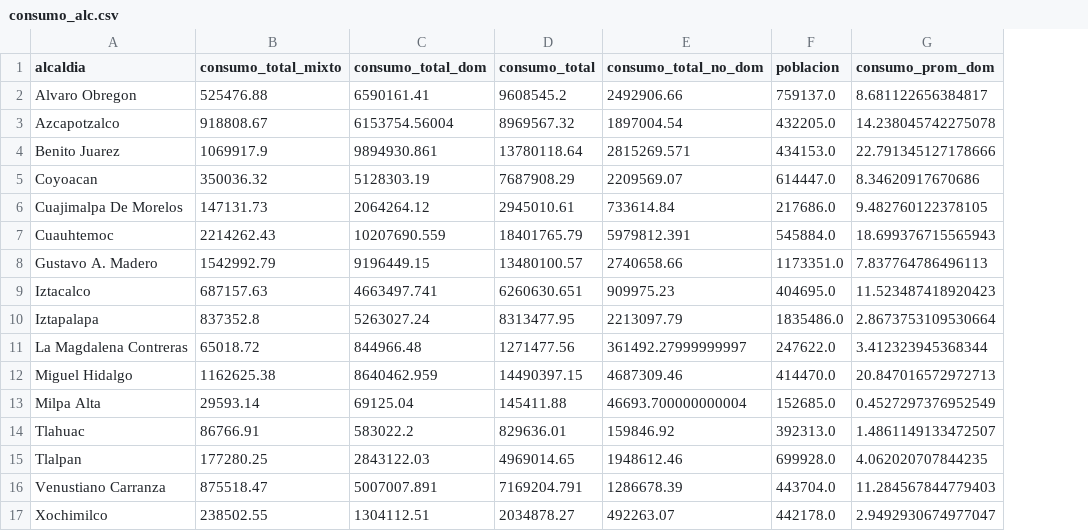
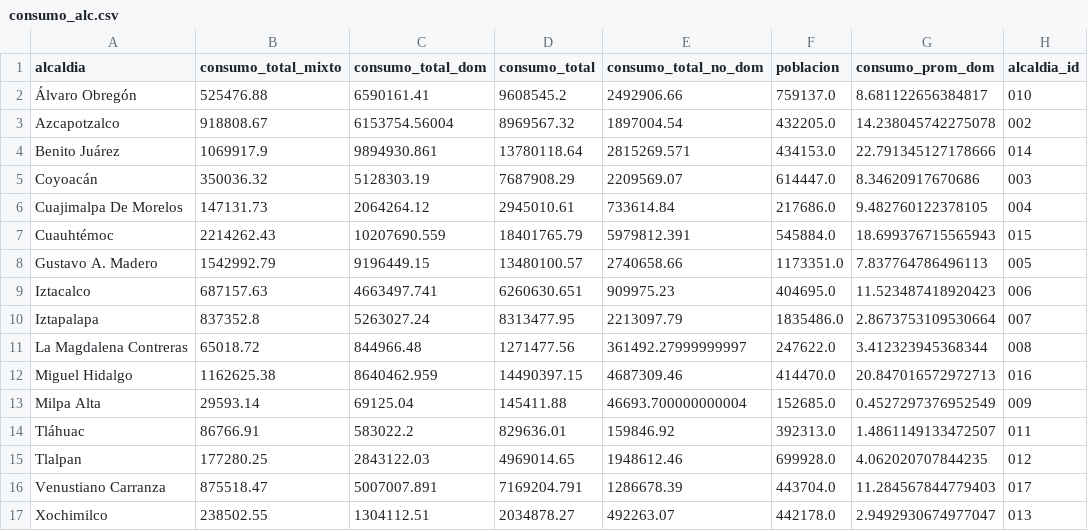
Before and after one commit to Anton-Utray/ETL-EDA, a CSV file: DATA/CLEAN/consumo_alc.csv, drawn as a sheet; the diff names each change by its address in the sheet, - before the commit and + after, or states it on an @@ line.

```diff
--- a/DATA/CLEAN/consumo_alc.csv
+++ b/DATA/CLEAN/consumo_alc.csv
+column H (alcaldia_id), rows 2-17: 010 | 002 | 014 | 003 | 004 | 015 | 005 | 006 | 007 | 008 | 016 | 009 | 011 | 012 | 017 | 013
-A2 (alcaldia): Alvaro Obregon
+A2 (alcaldia): Álvaro Obregón
-A4 (alcaldia): Benito Juarez
+A4 (alcaldia): Benito Juárez
-A5 (alcaldia): Coyoacan
+A5 (alcaldia): Coyoacán
-A7 (alcaldia): Cuauhtemoc
+A7 (alcaldia): Cuauhtémoc
-A14 (alcaldia): Tlahuac
+A14 (alcaldia): Tláhuac
```
Also changed, not shown: DATA/CLEAN/captacion22_clean.csv, DATA/CLEAN/censo_grouped.csv, 4 other files.
